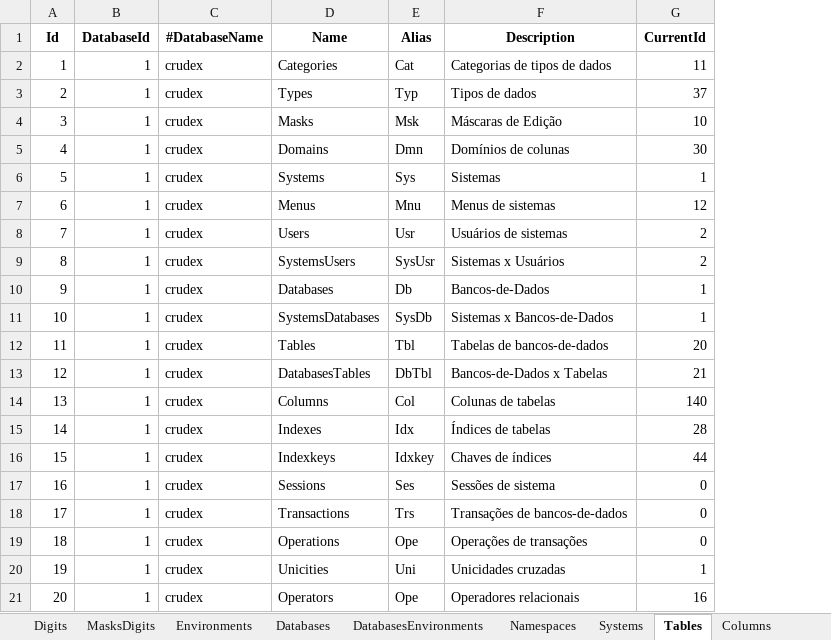
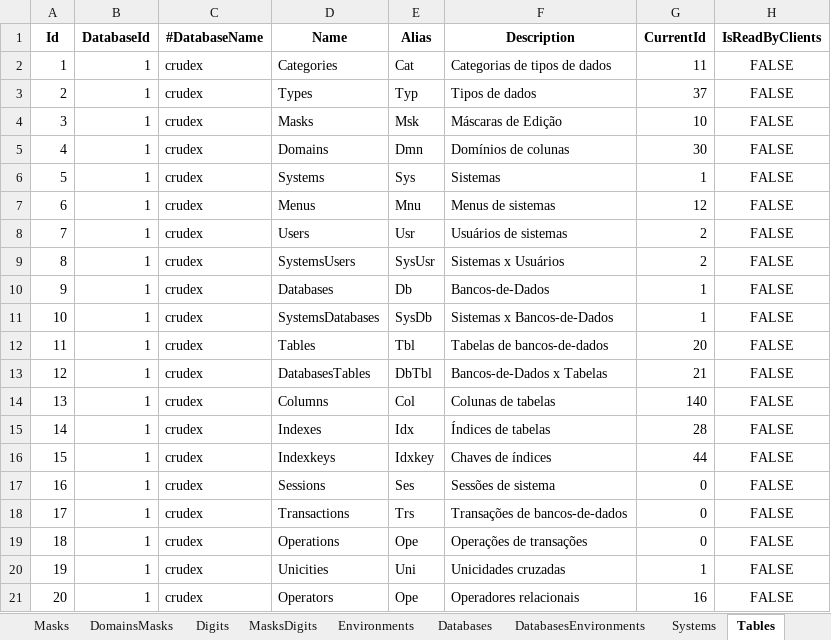
Before and after one commit to joaolabrego/CRUDEX, an Excel workbook: CRUDEX/Assets/CRUDEX_Novissimo.xlsm, sheet Tables, drawn as a sheet; values as stored, in another font and other column widths than the file's, no borders; the diff names each change by its address in the sheet, - before the commit and + after, or states it on an @@ line.

```diff
--- a/CRUDEX/Assets/CRUDEX_Novissimo.xlsm (sheet Tables)
+++ b/CRUDEX/Assets/CRUDEX_Novissimo.xlsm (sheet Tables)
-sheet tab: Namespaces
+column H (IsReadByClients), rows 2-21: all FALSE
```
Also changed, not shown: sheet Digits, sheet Masks, sheet Systems, sheet Environments, sheet Databases, sheet Domains, other sheet tabs, formulas that keep their value.
